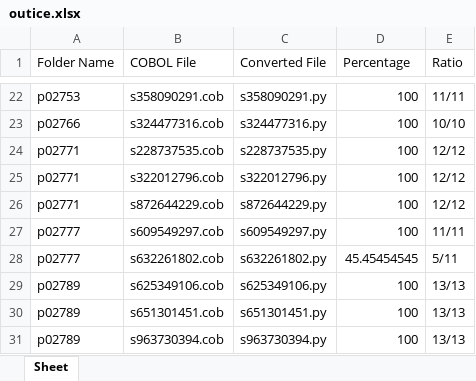
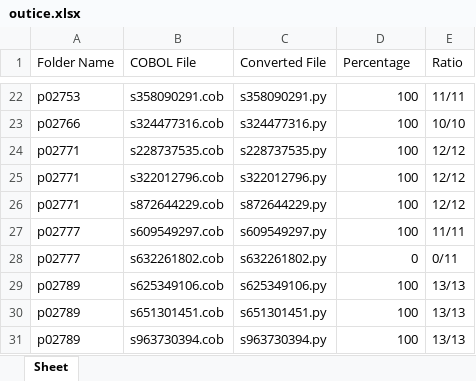
Before and after one commit to rishalab/COB2PY, an Excel workbook: evaluate/outice.xlsx, sheet Sheet, drawn as a sheet; only a part is shown, gaps mark what is left out; values as stored, in another font and other column widths than the file's, no borders; the diff names each change by its address in the sheet, - before the commit and + after, or states it on an @@ line.

```diff
--- a/evaluate/outice.xlsx (sheet Sheet)
+++ b/evaluate/outice.xlsx (sheet Sheet)
-D28 (Percentage): 45.45454545
+D28 (Percentage): 0
-E28 (Ratio): 5/11
+E28 (Ratio): 0/11
```
Also changed, not shown: 4 other files.
